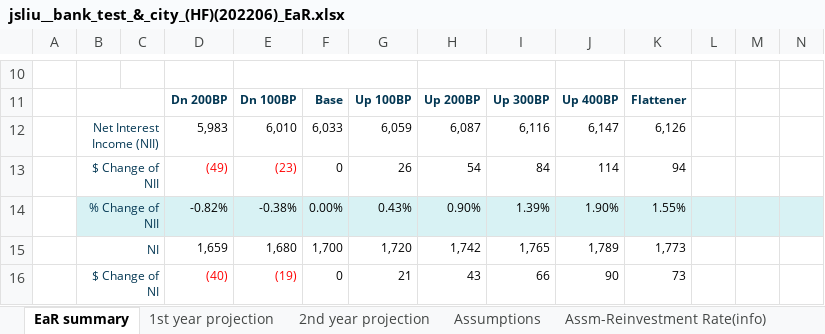
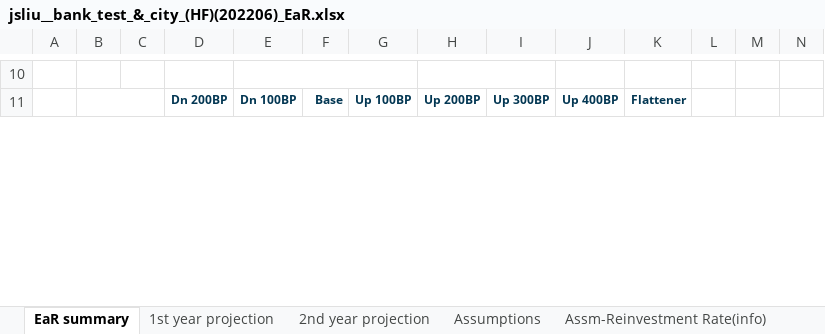
Before and after one commit to jasenliu/AutoTHCN, an Excel workbook: lib/report/benchmark_report/web14/exl/202206/jsliu__bank_test_&_city_(HF)(202206)_EaR.xlsx, sheet EaR summary, drawn as a sheet; only a part is shown, gaps mark what is left out; values as stored, in another font and other column widths than the file's, no borders; charts and pictures not drawn; removed rows and columns are numbered as before the commit, all else as after; the diff covers the shown part only; the diff names each change by its address in the sheet, - before the commit and + after, or states it on an @@ line.

```diff
--- a/lib/report/benchmark_report/web14/exl/202206/jsliu__bank_test_&_city_(HF)(202206)_EaR.xlsx (sheet EaR summary)
+++ b/lib/report/benchmark_report/web14/exl/202206/jsliu__bank_test_&_city_(HF)(202206)_EaR.xlsx (sheet EaR summary)
-row 12:  | Net Interest Income (NII) |  | 5,983 | 6,010 | 6,033 | 6,059 | 6,087 | 6,116 | 6,147 | 6,126
-row 13:  | $ Change of NII |  | (49) | (23) | 0 | 26 | 54 | 84 | 114 | 94
-row 14:  | % Change of NII |  | -0.82% | -0.38% | 0.00% | 0.43% | 0.90% | 1.39% | 1.90% | 1.55%
-row 15:  | NI |  | 1,659 | 1,680 | 1,700 | 1,720 | 1,742 | 1,765 | 1,789 | 1,773
-row 16:  | $ Change of NI |  | (40) | (19) | 0 | 21 | 43 | 66 | 90 | 73
```
Also changed, not shown: 17 added rows, 12 removed rows and 1 edited cell elsewhere in this sheet, sheet 1st year projection, sheet 2nd year projection, hidden cells, lib/report/benchmark_report/web14/exl/202206/jsliu__bank_test_&_city_(HF)(202206)_Assumption_Report.xlsx, lib/report/benchmark_report/web14/exl/202206/jsliu__bank_test_&_city_(HF)(202206)_DASHBOARD.xlsx, 8 other files.
